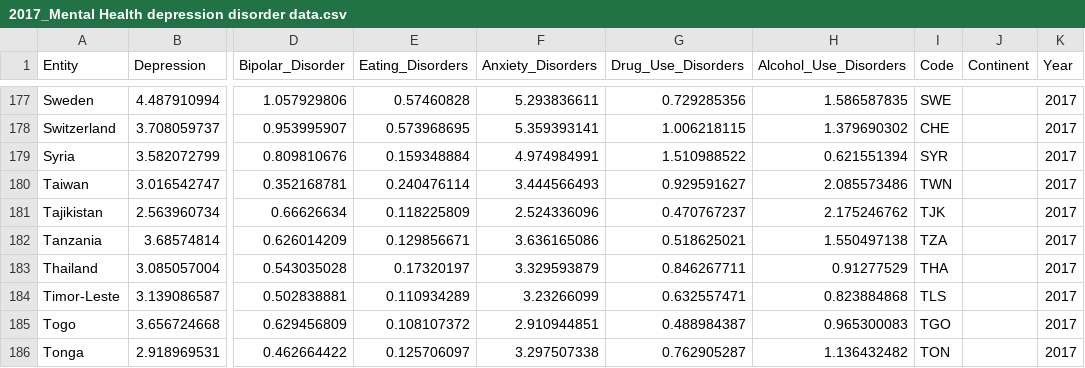
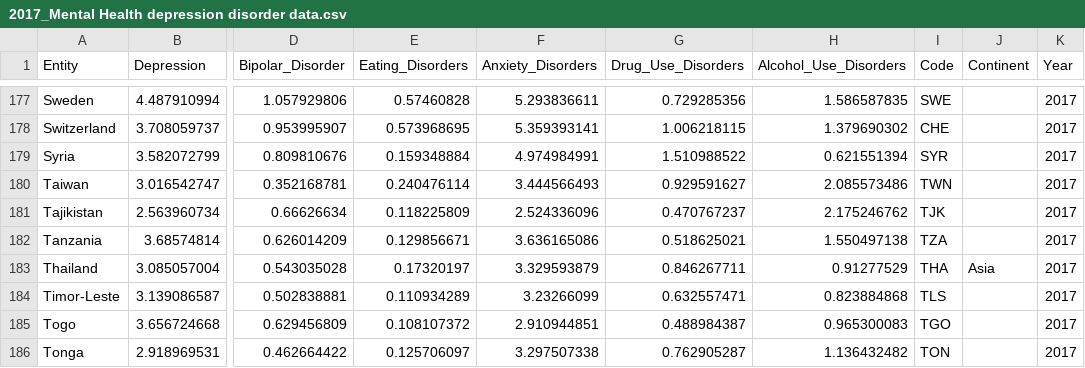
Before and after one commit to ChariyaPrakap/FIT3179, a CSV file: 30213207_DataVis2/data/2017_Mental Health depression disorder data.csv, drawn as a sheet; only a part is shown, gaps mark what is left out; the diff names each change by its address in the sheet, - before the commit and + after, or states it on an @@ line.

Commit message:
test

```diff
--- a/30213207_DataVis2/data/2017_Mental Health depression disorder data.csv
+++ b/30213207_DataVis2/data/2017_Mental Health depression disorder data.csv
-J183 (Continent): (empty)
+J183 (Continent): Asia
```
